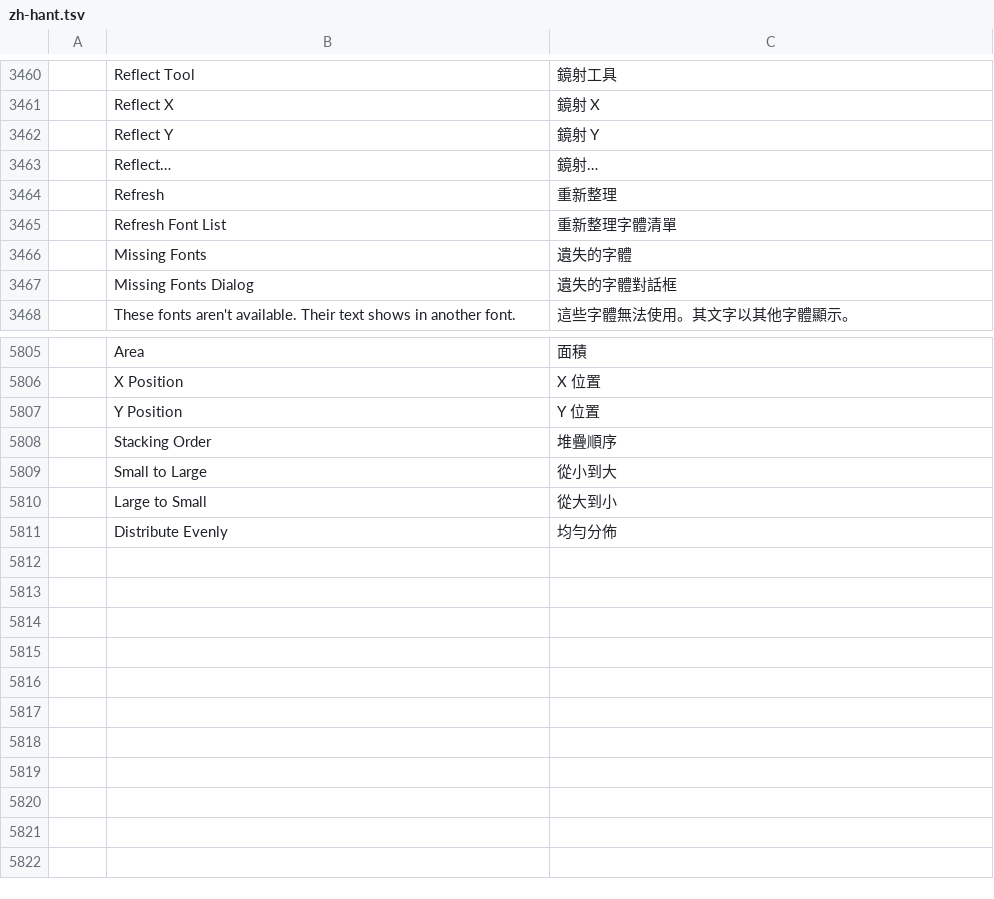
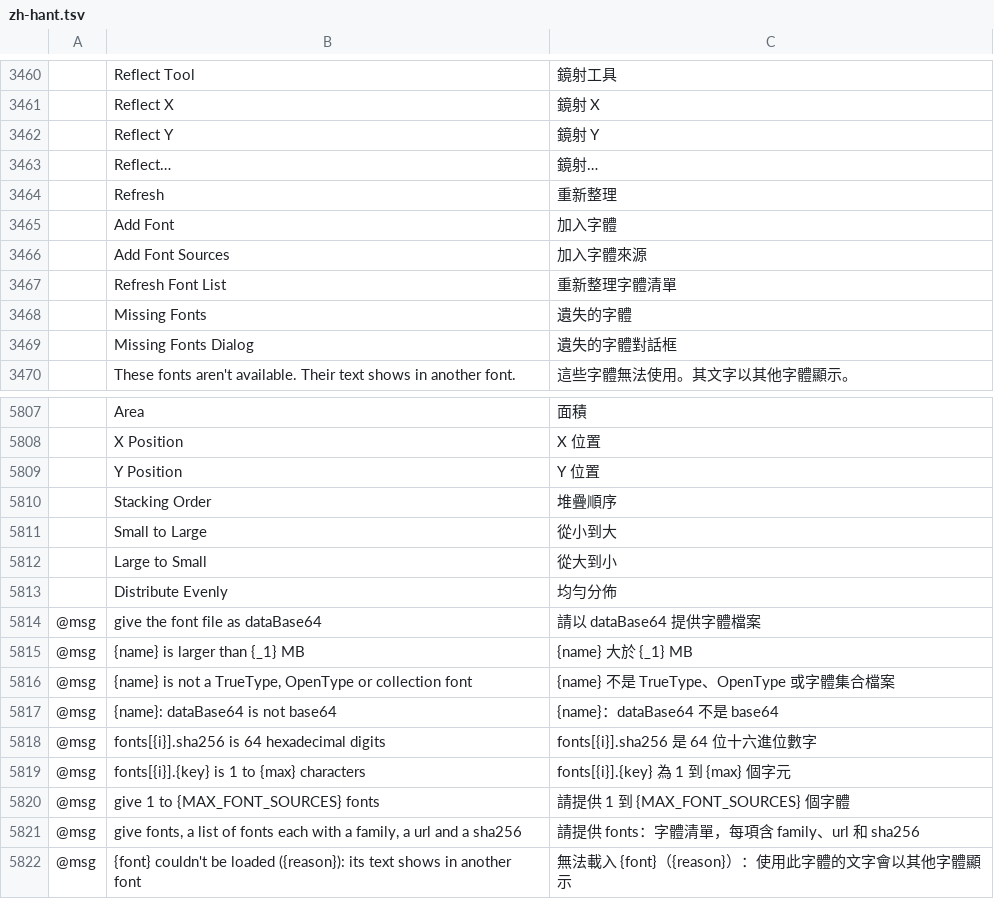
Before and after one commit to addibble/vectorcraft, a TSV file: crates/ui-egui/src/i18n/zh-hant.tsv, drawn as a sheet; only a part is shown, gaps mark what is left out; the diff names each change by its address in the sheet, - before the commit and + after, or states it on an @@ line.

```diff
--- a/crates/ui-egui/src/i18n/zh-hant.tsv
+++ b/crates/ui-egui/src/i18n/zh-hant.tsv
+row 3465:  | Add Font | 加入字體
+row 3466:  | Add Font Sources | 加入字體來源
+row 5814: @msg | give the font file as dataBase64 | 請以 dataBase64 提供字體檔案
+row 5815: @msg | {name} is larger than {_1} MB | {name} 大於 {_1} MB
+row 5816: @msg | {name} is not a TrueType, OpenType or collection font | {name} 不是 TrueType、OpenType 或字體集合檔案
+row 5817: @msg | {name}: dataBase64 is not base64 | {name}：dataBase64 不是 base64
+row 5818: @msg | fonts[{i}].sha256 is 64 hexadecimal digits | fonts[{i}].sha256 是 64 位十六進位數字
+row 5819: @msg | fonts[{i}].{key} is 1 to {max} characters | fonts[{i}].{key} 為 1 到 {max} 個字元
+row 5820: @msg | give 1 to {MAX_FONT_SOURCES} fonts | 請提供 1 到 {MAX_FONT_SOURCES} 個字體
+row 5821: @msg | give fonts, a list of fonts each with a family, a url and a sha256 | 請提供 fonts：字體清單，每項含 family、url 和 sha256
+row 5822: @msg | {font} couldn't be loaded ({reason}): its text shows in another font | 無法載入 {font}（{reason}）：使用此字體的文字會以其他字體顯示
```
Also changed, not shown: crates/ui-egui/src/i18n/bg.tsv, crates/ui-egui/src/i18n/da.tsv, 41 other files.
